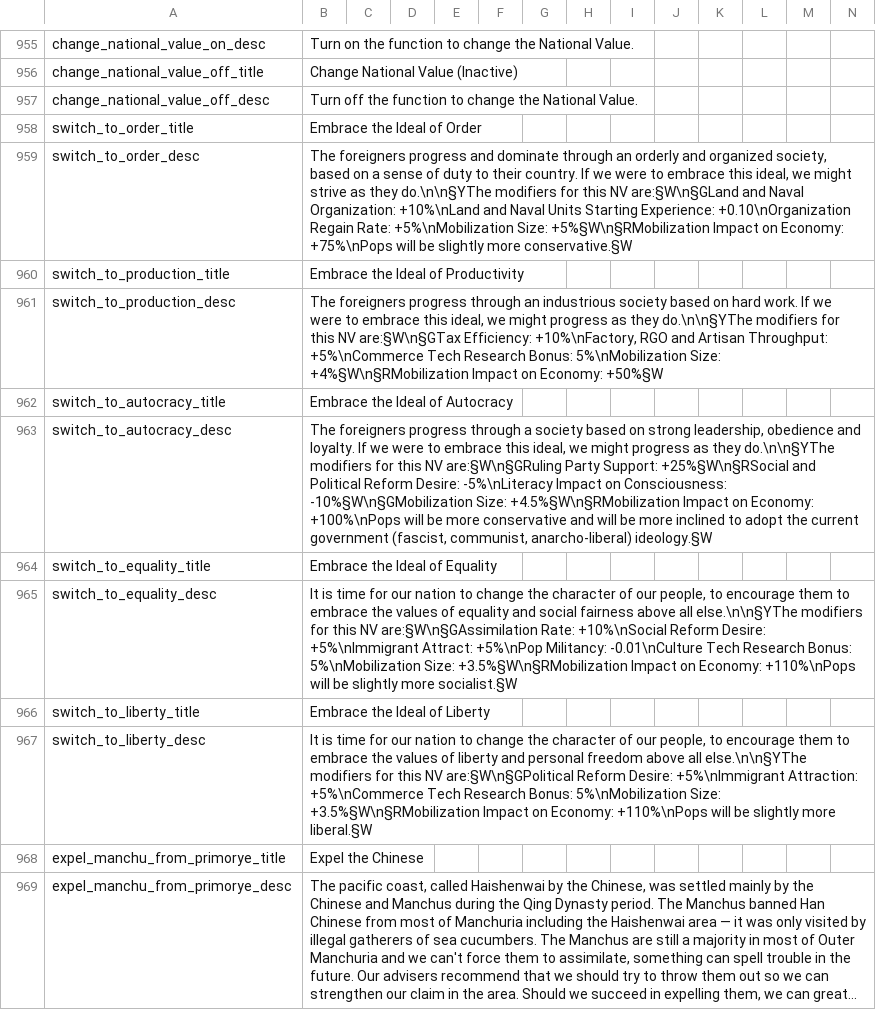
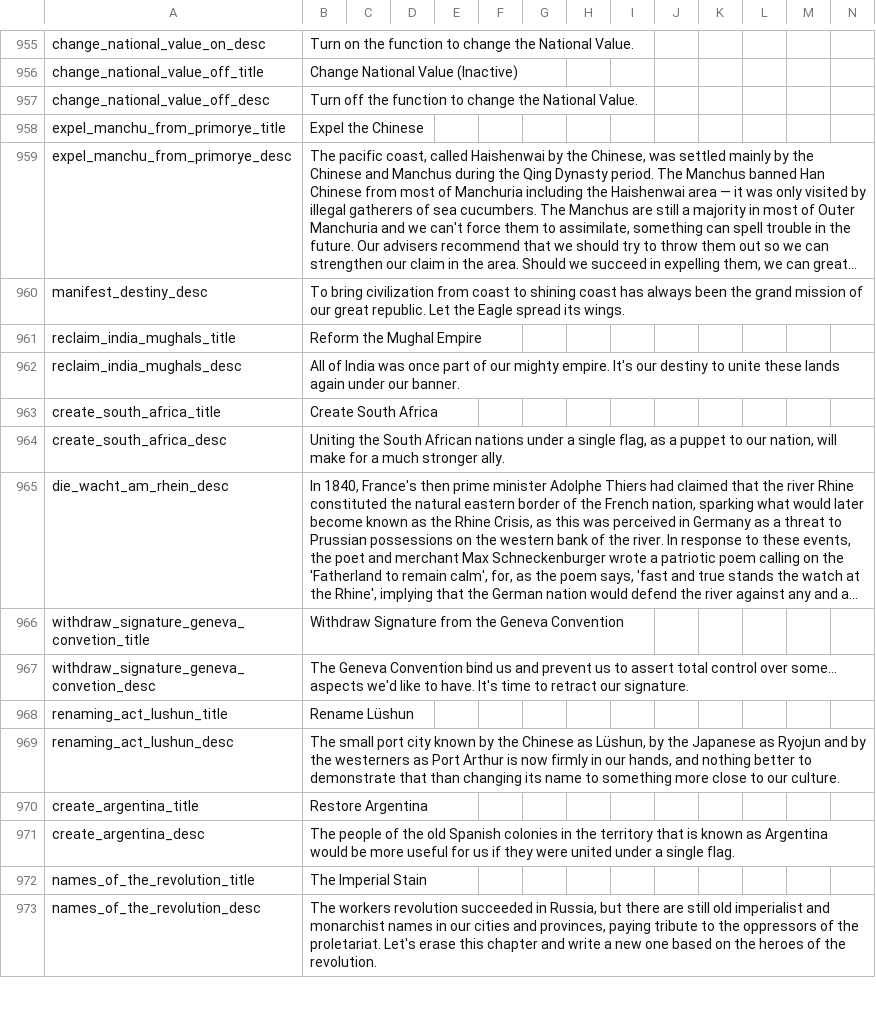
Before and after one commit to Dhjaru/Vault_Megacampaign, a CSV file: localisation/00_HPM_decisions.csv, drawn as a sheet; only a part is shown, gaps mark what is left out; the shorter side is filled out with more unchanged rows; long unchanged cells end in ….

```diff
--- a/localisation/00_HPM_decisions.csv
+++ b/localisation/00_HPM_decisions.csv
@@ -957,12 +957,2 @@ change_national_value_off_title;Change National Value (Inactive);;;;;;;;;;;;;
 change_national_value_off_desc;Turn off the function to change the National Value.;;;;;;;;;;;;;
-switch_to_order_title;Embrace the Ideal of Order;;;;;;;;;;;;;
-switch_to_order_desc;The foreigners progress and dominate through an orderly and organized society, based on a sense of duty to their country. If we were to embrace this ideal, we might strive as they do.\n\n§YThe modifiers for this NV are:§W\n§GLand and Naval Organization: +10%\nLand and Naval Units Starting Experience: +0.10\nOrganization Regain Rate: +5%\nMobilization Size: +5%§W\n§RMobilization Impact on Economy: +75%\nPops will be slightly more conservative.§W;;;;;;;;;;;;;
-switch_to_production_title;Embrace the Ideal of Productivity;;;;;;;;;;;;;
-switch_to_production_desc;The foreigners progress through an industrious society based on hard work. If we were to embrace this ideal, we might progress as they do.\n\n§YThe modifiers for this NV are:§W\n§GTax Efficiency: +10%\nFactory, RGO and Artisan Throughput: +5%\nCommerce Tech Research Bonus: 5%\nMobilization Size: +4%§W\n§RMobilization Impact on Economy: +50%§W;;;;;;;;;;;;;
-switch_to_autocracy_title;Embrace the Ideal of Autocracy;;;;;;;;;;;;;
-switch_to_autocracy_desc;The foreigners progress through a society based on strong leadership, obedience and loyalty. If we were to embrace this ideal, we might progress as they do.\n\n§YThe modifiers for this NV are:§W\n§GRuling Party Support: +25%§W\n§RSocial and Political Reform Desire: -5%\nLiteracy Impact on Consciousness: -10%§W\n§GMobilization Size: +4.5%§W\n§RMobilization Impact on Economy: +100%\nPops will be more conservative and will be more inclined to adopt the current government (fascist, communist, anarcho-liberal) ideology.§W;;;;;;;;;;;;;
-switch_to_equality_title;Embrace the Ideal of Equality;;;;;;;;;;;;;
-switch_to_equality_desc;It is time for our nation to change the character of our people, to encourage them to embrace the values of equality and social fairness above all else.\n\n§YThe modifiers for this NV are:§W\n§GAssimilation Rate: +10%\nSocial Reform Desire: +5%\nImmigrant Attract: +5%\nPop Militancy: -0.01\nCulture Tech Research Bonus: 5%\nMobilization Size: +3.5%§W\n§RMobilization Impact on Economy: +110%\nPops will be slightly more socialist.§W;;;;;;;;;;;;;
-switch_to_liberty_title;Embrace the Ideal of Liberty;;;;;;;;;;;;;
-switch_to_liberty_desc;It is time for our nation to change the character of our people, to encourage them to embrace the values of liberty and personal freedom above all else.\n\n§YThe modifiers for this NV are:§W\n§GPolitical Reform Desire: +5%\nImmigrant Attraction: +5%\nCommerce Tech Research Bonus: 5%\nMobilization Size: +3.5%§W\n§RMobilization Impact on Economy: +110%\nPops will be slightly more liberal.§W;;;;;;;;;;;;;
 expel_manchu_from_primorye_title;Expel the Chinese;;;;;;;;;;;;;
```
Also changed, not shown: 2 other files.
